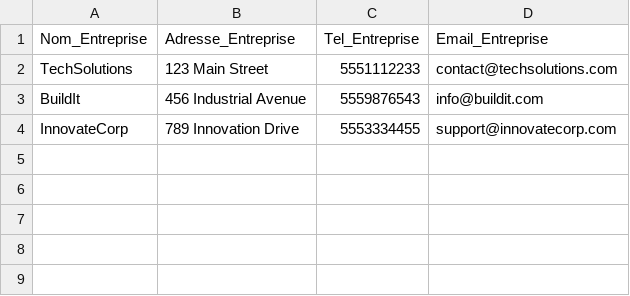
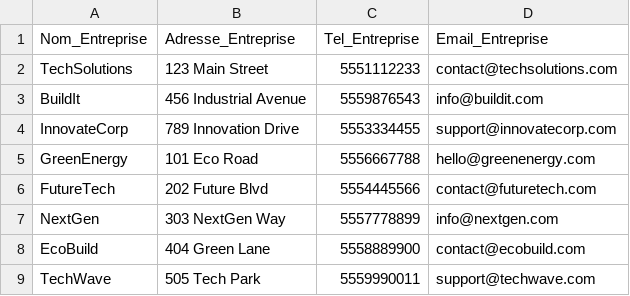
Before and after one commit to Salma803/GestionDeStage, a CSV file: entreprises.csv, drawn as a sheet; the diff names each change by its address in the sheet, - before the commit and + after, or states it on an @@ line.

```diff
--- a/entreprises.csv
+++ b/entreprises.csv
+row 5: GreenEnergy | 101 Eco Road | 5556667788 | hello@greenenergy.com
+row 6: FutureTech | 202 Future Blvd | 5554445566 | contact@futuretech.com
+row 7: NextGen | 303 NextGen Way | 5557778899 | info@nextgen.com
+row 8: EcoBuild | 404 Green Lane | 5558889900 | contact@ecobuild.com
+row 9: TechWave | 505 Tech Park | 5559990011 | support@techwave.com
```
Also changed, not shown: chefdefiliere.csv, etudiant.csv, 21 other files.
